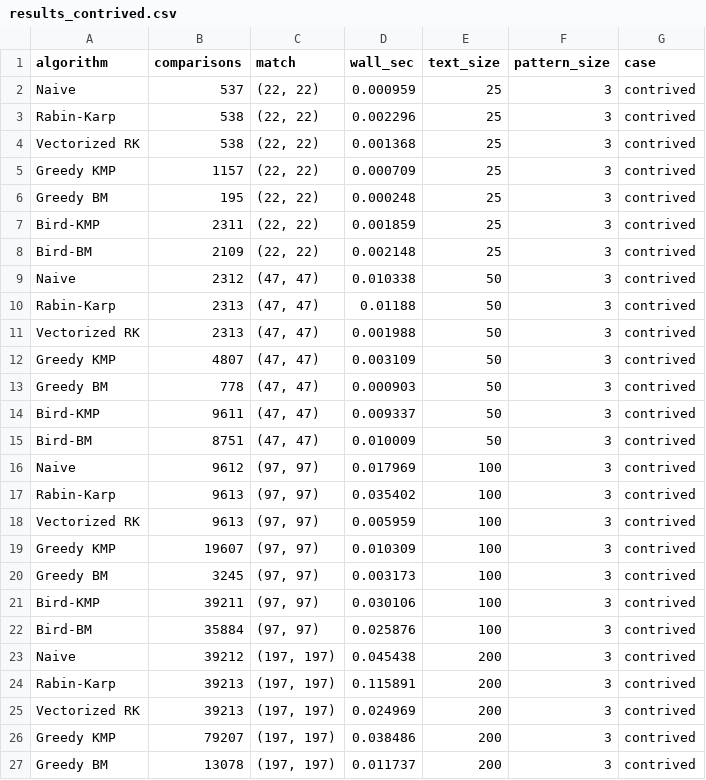
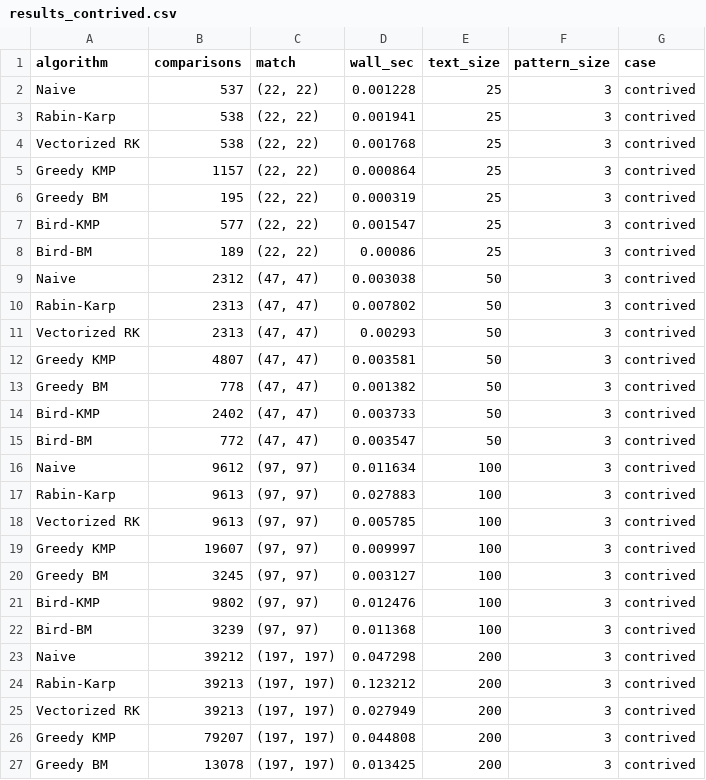
Before and after one commit to marcusaurelys/master_searcher, a CSV file: results_contrived.csv, drawn as a sheet; only a part is shown; the diff covers the shown part only.

```diff
--- a/results_contrived.csv
+++ b/results_contrived.csv
@@ -1,27 +1,27 @@
 algorithm,comparisons,match,wall_sec,text_size,pattern_size,case
-Naive,537,"(22, 22)",0.000959,25,3,contrived
-Rabin-Karp,538,"(22, 22)",0.002296,25,3,contrived
-Vectorized RK,538,"(22, 22)",0.001368,25,3,contrived
-Greedy KMP,1157,"(22, 22)",0.000709,25,3,contrived
-Greedy BM,195,"(22, 22)",0.000248,25,3,contrived
-Bird-KMP,2311,"(22, 22)",0.001859,25,3,contrived
-Bird-BM,2109,"(22, 22)",0.002148,25,3,contrived
-Naive,2312,"(47, 47)",0.010338,50,3,contrived
-Rabin-Karp,2313,"(47, 47)",0.01188,50,3,contrived
-Vectorized RK,2313,"(47, 47)",0.001988,50,3,contrived
-Greedy KMP,4807,"(47, 47)",0.003109,50,3,contrived
-Greedy BM,778,"(47, 47)",0.000903,50,3,contrived
-Bird-KMP,9611,"(47, 47)",0.009337,50,3,contrived
-Bird-BM,8751,"(47, 47)",0.010009,50,3,contrived
-Naive,9612,"(97, 97)",0.017969,100,3,contrived
-Rabin-Karp,9613,"(97, 97)",0.035402,100,3,contrived
-Vectorized RK,9613,"(97, 97)",0.005959,100,3,contrived
-Greedy KMP,19607,"(97, 97)",0.010309,100,3,contrived
-Greedy BM,3245,"(97, 97)",0.003173,100,3,contrived
-Bird-KMP,39211,"(97, 97)",0.030106,100,3,contrived
-Bird-BM,35884,"(97, 97)",0.025876,100,3,contrived
-Naive,39212,"(197, 197)",0.045438,200,3,contrived
-Rabin-Karp,39213,"(197, 197)",0.115891,200,3,contrived
-Vectorized RK,39213,"(197, 197)",0.024969,200,3,contrived
-Greedy KMP,79207,"(197, 197)",0.038486,200,3,contrived
-Greedy BM,13078,"(197, 197)",0.011737,200,3,contrived
+Naive,537,"(22, 22)",0.001228,25,3,contrived
+Rabin-Karp,538,"(22, 22)",0.001941,25,3,contrived
+Vectorized RK,538,"(22, 22)",0.001768,25,3,contrived
+Greedy KMP,1157,"(22, 22)",0.000864,25,3,contrived
+Greedy BM,195,"(22, 22)",0.000319,25,3,contrived
+Bird-KMP,577,"(22, 22)",0.001547,25,3,contrived
+Bird-BM,189,"(22, 22)",0.00086,25,3,contrived
+Naive,2312,"(47, 47)",0.003038,50,3,contrived
+Rabin-Karp,2313,"(47, 47)",0.007802,50,3,contrived
+Vectorized RK,2313,"(47, 47)",0.00293,50,3,contrived
+Greedy KMP,4807,"(47, 47)",0.003581,50,3,contrived
+Greedy BM,778,"(47, 47)",0.001382,50,3,contrived
+Bird-KMP,2402,"(47, 47)",0.003733,50,3,contrived
+Bird-BM,772,"(47, 47)",0.003547,50,3,contrived
+Naive,9612,"(97, 97)",0.011634,100,3,contrived
+Rabin-Karp,9613,"(97, 97)",0.027883,100,3,contrived
+Vectorized RK,9613,"(97, 97)",0.005785,100,3,contrived
+Greedy KMP,19607,"(97, 97)",0.009997,100,3,contrived
+Greedy BM,3245,"(97, 97)",0.003127,100,3,contrived
+Bird-KMP,9802,"(97, 97)",0.012476,100,3,contrived
+Bird-BM,3239,"(97, 97)",0.011368,100,3,contrived
+Naive,39212,"(197, 197)",0.047298,200,3,contrived
+Rabin-Karp,39213,"(197, 197)",0.123212,200,3,contrived
+Vectorized RK,39213,"(197, 197)",0.027949,200,3,contrived
+Greedy KMP,79207,"(197, 197)",0.044808,200,3,contrived
+Greedy BM,13078,"(197, 197)",0.013425,200,3,contrived
```
Also changed, not shown: 7 added rows and 22 edited cells elsewhere in this file, results_random.csv, results_summary.csv, 14 other files.
